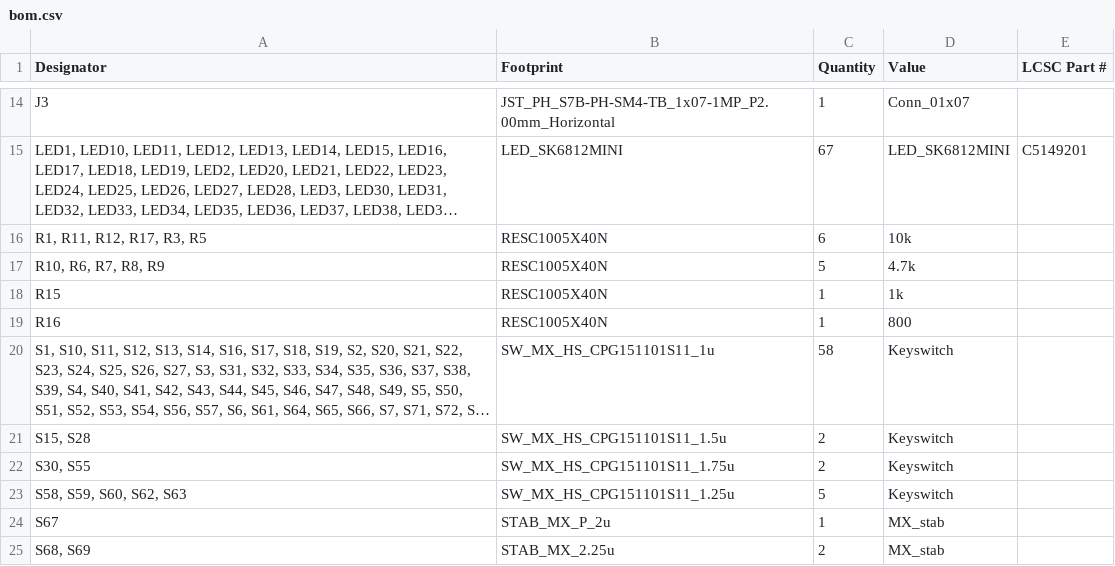
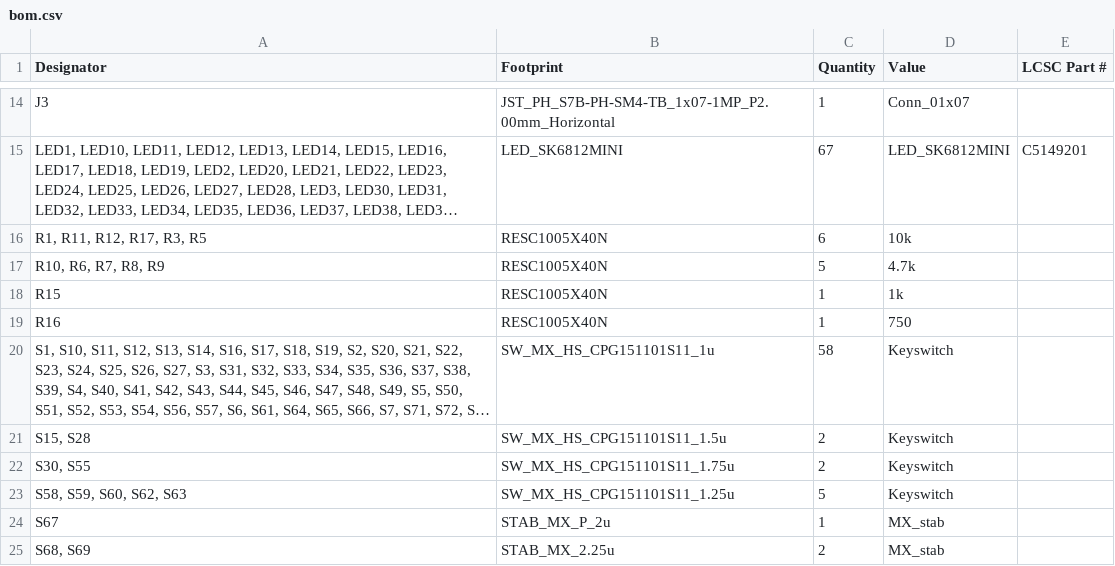
Before and after one commit to opyau21/65-Keyboard, a CSV file: pcb_v1/production/bom.csv, drawn as a sheet; only a part is shown, gaps mark what is left out; long unchanged cells end in …; the diff names each change by its address in the sheet, - before the commit and + after, or states it on an @@ line.

```diff
--- a/pcb_v1/production/bom.csv
+++ b/pcb_v1/production/bom.csv
-D19 (Value): 800
+D19 (Value): 750
```
Also changed, not shown: pcb_v1/production/positions.csv, 36 other files.
